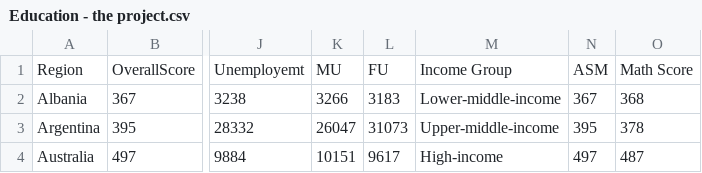
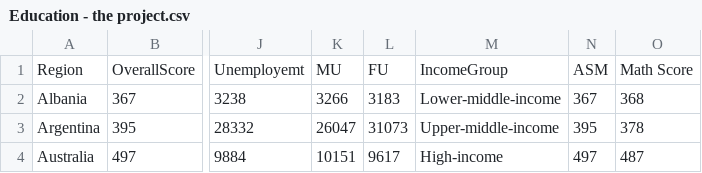
Before and after one commit to SaraFouani/Education, a CSV file: Education - the project.csv, drawn as a sheet; only a part is shown, gaps mark what is left out; the diff names each change by its address in the sheet, - before the commit and + after, or states it on an @@ line.

Commit message:
Update Education - the project.csv

```diff
--- a/Education - the project.csv
+++ b/Education - the project.csv
-M1: Income Group
+M1: IncomeGroup
```
